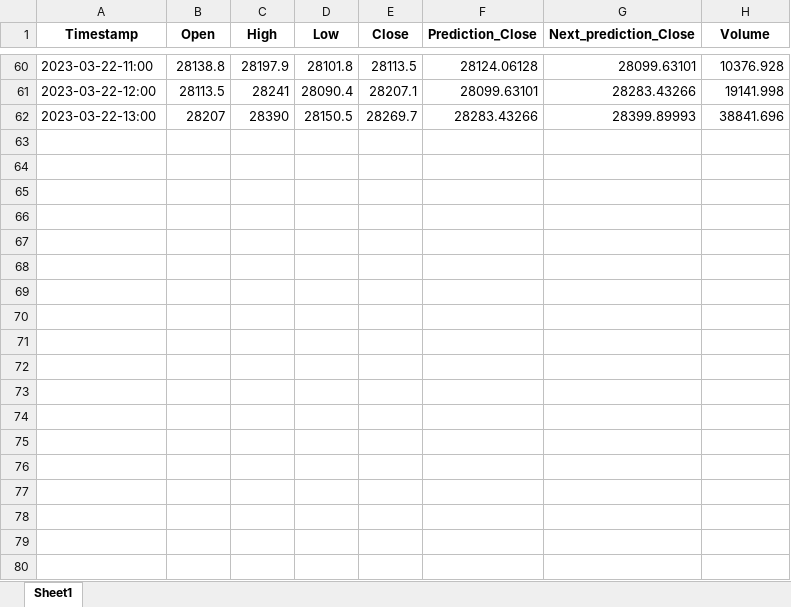
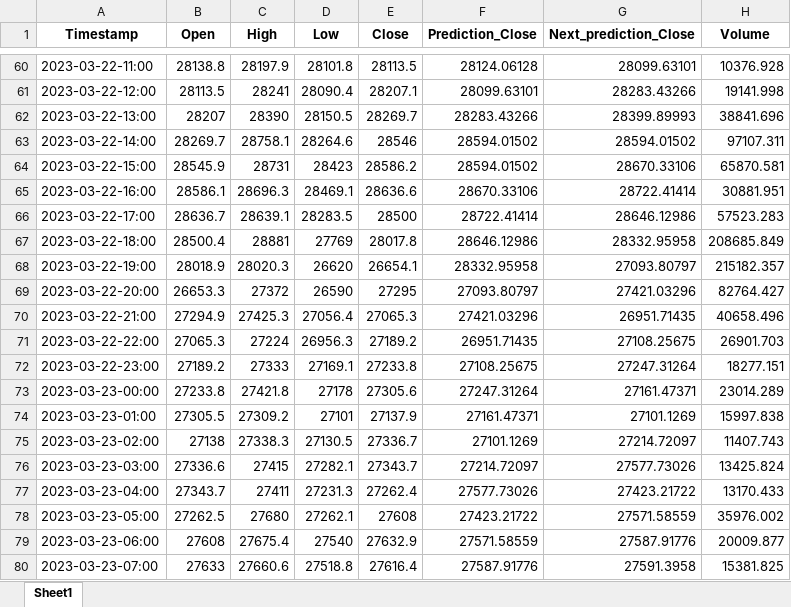
Before and after one commit to Rainman5042/Time_Transformer_BTC_Prediction, an Excel workbook: prediction_log/predcition_log.xlsx, sheet Sheet1, drawn as a sheet; only a part is shown, gaps mark what is left out; values as stored, in another font and other column widths than the file's, no borders; the diff names each change by its address in the sheet, - before the commit and + after, or states it on an @@ line.

Commit message:
updated the ETH model weight for AutoPrediction

```diff
--- a/prediction_log/predcition_log.xlsx (sheet Sheet1)
+++ b/prediction_log/predcition_log.xlsx (sheet Sheet1)
+row 63: 2023-03-22-14:00 | 28269.7 | 28758.1 | 28264.6 | 28546 | 28594.01502 | 28594.01502 | 97107.311
+row 64: 2023-03-22-15:00 | 28545.9 | 28731 | 28423 | 28586.2 | 28594.01502 | 28670.33106 | 65870.581
+row 65: 2023-03-22-16:00 | 28586.1 | 28696.3 | 28469.1 | 28636.6 | 28670.33106 | 28722.41414 | 30881.951
+row 66: 2023-03-22-17:00 | 28636.7 | 28639.1 | 28283.5 | 28500 | 28722.41414 | 28646.12986 | 57523.283
+row 67: 2023-03-22-18:00 | 28500.4 | 28881 | 27769 | 28017.8 | 28646.12986 | 28332.95958 | 208685.849
+row 68: 2023-03-22-19:00 | 28018.9 | 28020.3 | 26620 | 26654.1 | 28332.95958 | 27093.80797 | 215182.357
+row 69: 2023-03-22-20:00 | 26653.3 | 27372 | 26590 | 27295 | 27093.80797 | 27421.03296 | 82764.427
+row 70: 2023-03-22-21:00 | 27294.9 | 27425.3 | 27056.4 | 27065.3 | 27421.03296 | 26951.71435 | 40658.496
+row 71: 2023-03-22-22:00 | 27065.3 | 27224 | 26956.3 | 27189.2 | 26951.71435 | 27108.25675 | 26901.703
+row 72: 2023-03-22-23:00 | 27189.2 | 27333 | 27169.1 | 27233.8 | 27108.25675 | 27247.31264 | 18277.151
+row 73: 2023-03-23-00:00 | 27233.8 | 27421.8 | 27178 | 27305.6 | 27247.31264 | 27161.47371 | 23014.289
+row 74: 2023-03-23-01:00 | 27305.5 | 27309.2 | 27101 | 27137.9 | 27161.47371 | 27101.1269 | 15997.838
+row 75: 2023-03-23-02:00 | 27138 | 27338.3 | 27130.5 | 27336.7 | 27101.1269 | 27214.72097 | 11407.743
+row 76: 2023-03-23-03:00 | 27336.6 | 27415 | 27282.1 | 27343.7 | 27214.72097 | 27577.73026 | 13425.824
+row 77: 2023-03-23-04:00 | 27343.7 | 27411 | 27231.3 | 27262.4 | 27577.73026 | 27423.21722 | 13170.433
+row 78: 2023-03-23-05:00 | 27262.5 | 27680 | 27262.1 | 27608 | 27423.21722 | 27571.58559 | 35976.002
+row 79: 2023-03-23-06:00 | 27608 | 27675.4 | 27540 | 27632.9 | 27571.58559 | 27587.91776 | 20009.877
+row 80: 2023-03-23-07:00 | 27633 | 27660.6 | 27518.8 | 27616.4 | 27587.91776 | 27591.3958 | 15381.825
```
Also changed, not shown: 21 other files.
